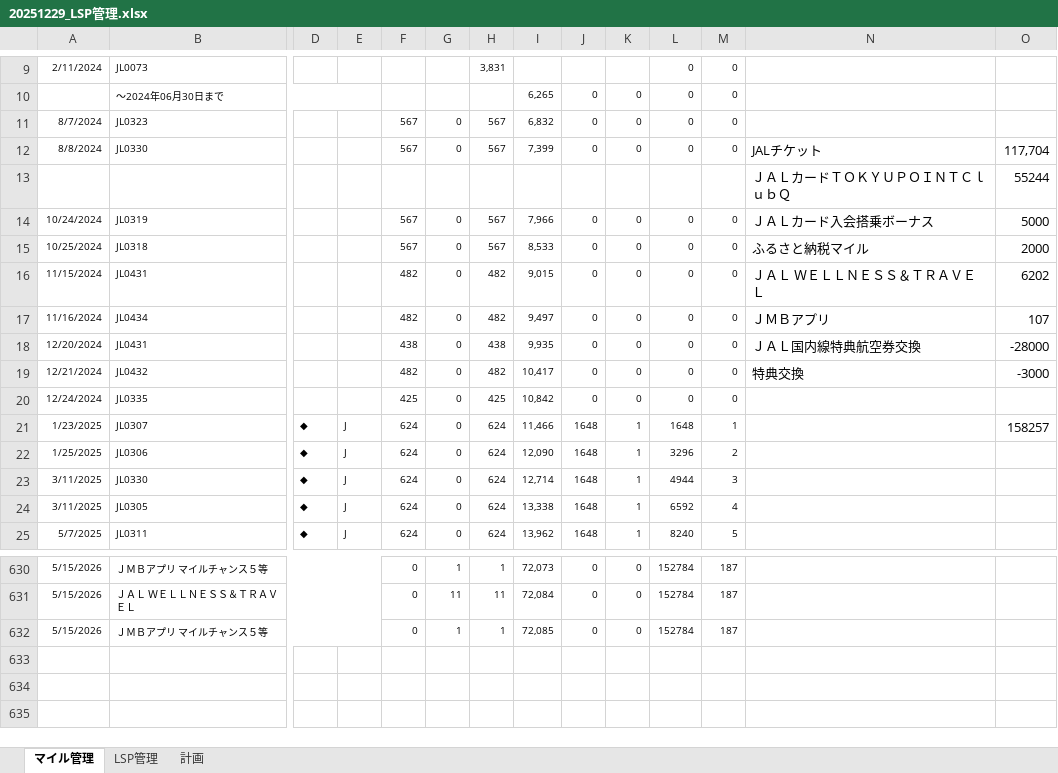
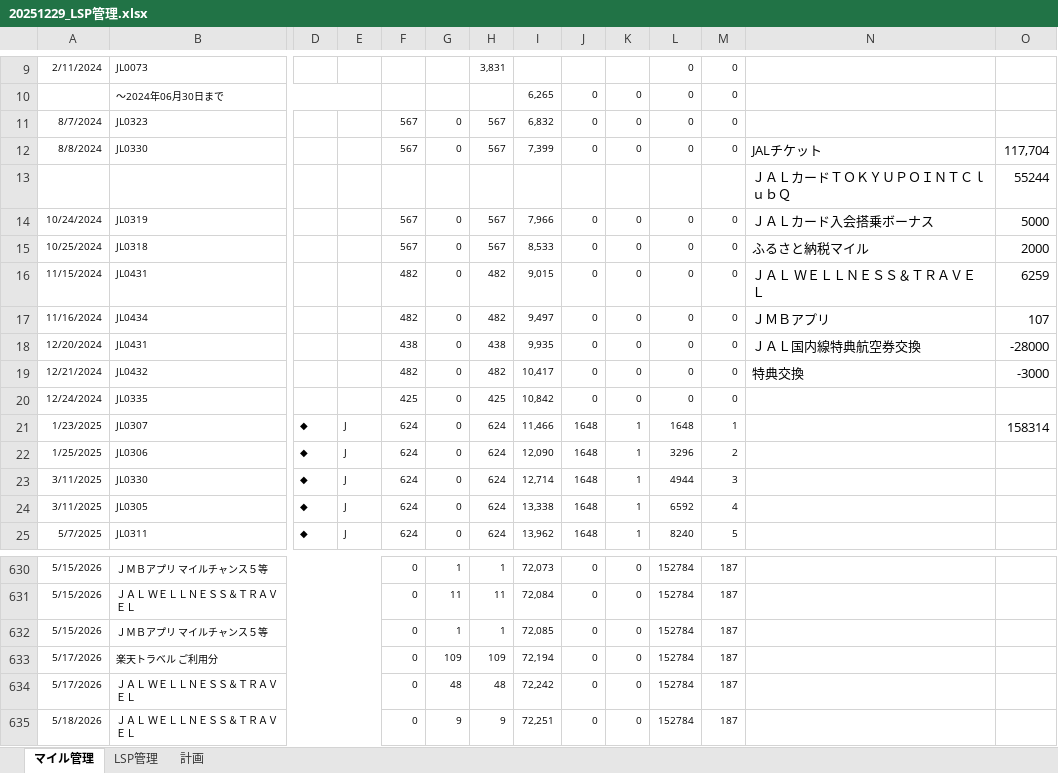
Before and after one commit to mineo1178/jal-status-viewer, an Excel workbook: data/20251229_LSP管理.xlsx, sheet マイル管理, drawn as a sheet; only a part is shown, gaps mark what is left out; values as stored, in another font and other column widths than the file's, no borders; charts and pictures not drawn; rows hold the shown columns only; the diff names each change by its address in the sheet, - before the commit and + after, or states it on an @@ line.

```diff
--- a/data/20251229_LSP管理.xlsx (sheet マイル管理)
+++ b/data/20251229_LSP管理.xlsx (sheet マイル管理)
-O16: 6202
+O16: 6259
-O21: 158257
+O21: 158314
+row 633: 5/17/2026 | 楽天トラベル ご利用分 |  |  | 0 | 109 | 109 | 72,194 | 0 | 0 | 152784 | 187
+row 634: 5/17/2026 | ＪＡＬ ＷＥＬＬＮＥＳＳ＆ＴＲＡＶＥＬ |  |  | 0 | 48 | 48 | 72,242 | 0 | 0 | 152784 | 187
+row 635: 5/18/2026 | ＪＡＬ ＷＥＬＬＮＥＳＳ＆ＴＲＡＶＥＬ |  |  | 0 | 9 | 9 | 72,251 | 0 | 0 | 152784 | 187
```
Also changed, not shown: sheet LSP管理, sheet 計画, charts or pictures.
